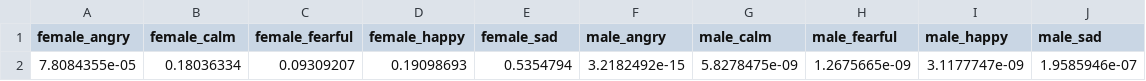
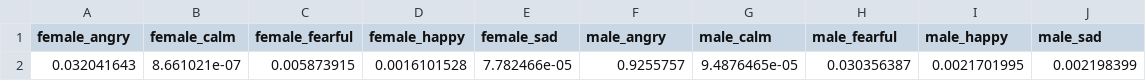
Before and after one commit to jwarnock657/StrawberryCheescake, a CSV file: voiceAnalysis01.csv, drawn as a sheet.

```diff
--- a/voiceAnalysis01.csv
+++ b/voiceAnalysis01.csv
@@ -1,2 +1,2 @@
 female_angry,female_calm,female_fearful,female_happy,female_sad,male_angry,male_calm,male_fearful,male_happy,male_sad
-7.8084355e-05,0.18036334,0.09309207,0.19098693,0.5354794,3.2182492e-15,5.8278475e-09,1.2675665e-09,3.1177747e-09,1.9585946e-07
+0.032041643,8.661021e-07,0.005873915,0.0016101528,7.782466e-05,0.9255757,9.4876465e-05,0.030356387,0.0021701995,0.002198399
```
Also changed, not shown: 7 other files.
